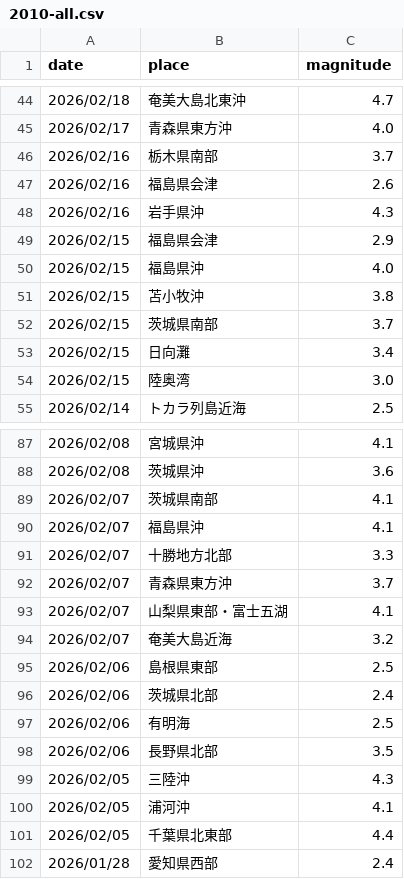
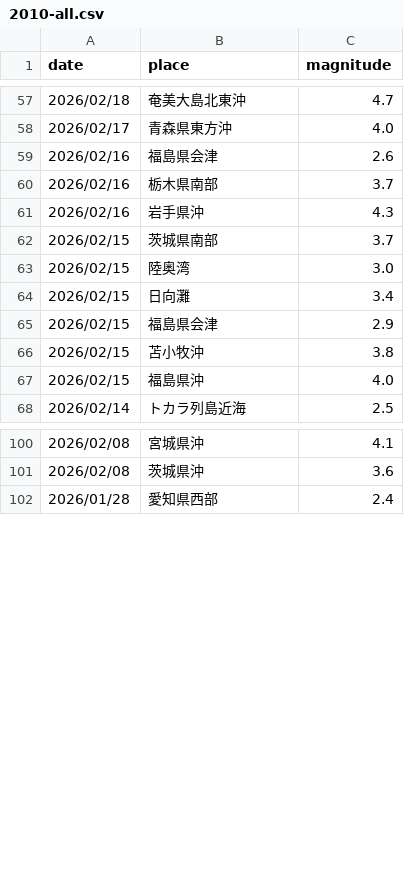
Before and after one commit to nom2025/tsi-prospective-test, a CSV file: 生データ/2010-all.csv, drawn as a sheet; only a part is shown, gaps mark what is left out; the diff covers the shown part only.

```diff
--- a/生データ/2010-all.csv
+++ b/生データ/2010-all.csv
@@ -45,11 +58,11 @@
 2026/02/17,青森県東方沖,4.0
+2026/02/16,福島県会津,2.6
 2026/02/16,栃木県南部,3.7
-2026/02/16,福島県会津,2.6
 2026/02/16,岩手県沖,4.3
+2026/02/15,茨城県南部,3.7
+2026/02/15,陸奥湾,3.0
+2026/02/15,日向灘,3.4
 2026/02/15,福島県会津,2.9
+2026/02/15,苫小牧沖,3.8
 2026/02/15,福島県沖,4.0
-2026/02/15,苫小牧沖,3.8
-2026/02/15,茨城県南部,3.7
-2026/02/15,日向灘,3.4
-2026/02/15,陸奥湾,3.0
 2026/02/14,トカラ列島近海,2.5
@@ -88,15 +101,2 @@
 2026/02/08,茨城県沖,3.6
-2026/02/07,茨城県南部,4.1
-2026/02/07,福島県沖,4.1
-2026/02/07,十勝地方北部,3.3
-2026/02/07,青森県東方沖,3.7
-2026/02/07,山梨県東部・富士五湖,4.1
-2026/02/07,奄美大島近海,3.2
-2026/02/06,島根県東部,2.5
-2026/02/06,茨城県北部,2.4
-2026/02/06,有明海,2.5
-2026/02/06,長野県北部,3.5
-2026/02/05,三陸沖,4.3
-2026/02/05,浦河沖,4.1
-2026/02/05,千葉県北東部,4.4
 2026/01/28,愛知県西部,2.4
```
Also changed, not shown: 13 added rows, 19 moved rows and 3 edited cells elsewhere in this file, 生データ/depth.csv.
